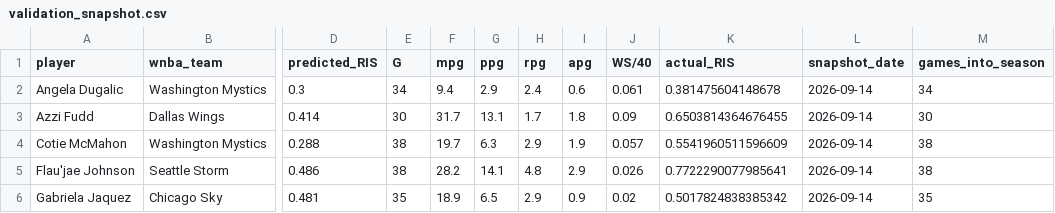
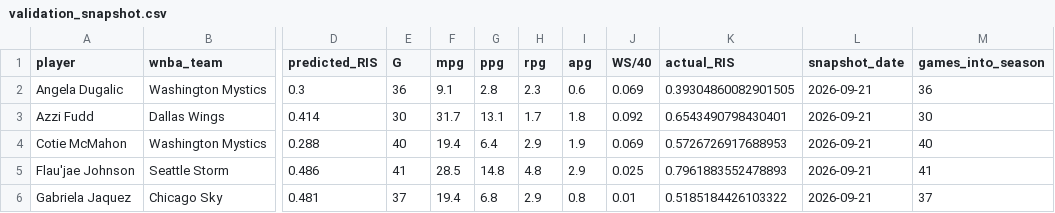
Before and after one commit to charlizeandaya-3/wnba-draft-fit, a CSV file: data/processed/validation_snapshot.csv, drawn as a sheet; only a part is shown, gaps mark what is left out; the diff covers the shown part only; the diff names each change by its address in the sheet, - before the commit and + after, or states it on an @@ line.

```diff
--- a/data/processed/validation_snapshot.csv
+++ b/data/processed/validation_snapshot.csv
-E2 (G): 34
+E2 (G): 36
-F2 (mpg): 9.4
+F2 (mpg): 9.1
-G2 (ppg): 2.9
+G2 (ppg): 2.8
-H2 (rpg): 2.4
+H2 (rpg): 2.3
-J2 (WS/40): 0.061
+J2 (WS/40): 0.069
-K2 (actual_RIS): 0.381475604148678
+K2 (actual_RIS): 0.39304860082901505
-L2:L6 (snapshot_date): 2026-09-14
+L2:L6 (snapshot_date): 2026-09-21
-M2 (games_into_season): 34
+M2 (games_into_season): 36
-J3 (WS/40): 0.09
+J3 (WS/40): 0.092
-K3 (actual_RIS): 0.6503814364676455
+K3 (actual_RIS): 0.6543490798430401
-E4 (G): 38
+E4 (G): 40
-F4 (mpg): 19.7
+F4 (mpg): 19.4
-G4 (ppg): 6.3
+G4 (ppg): 6.4
-J4 (WS/40): 0.057
+J4 (WS/40): 0.069
-K4 (actual_RIS): 0.5541960511596609
+K4 (actual_RIS): 0.5726726917688953
-M4 (games_into_season): 38
+M4 (games_into_season): 40
-E5 (G): 38
+E5 (G): 41
-F5 (mpg): 28.2
+F5 (mpg): 28.5
-G5 (ppg): 14.1
+G5 (ppg): 14.8
-J5 (WS/40): 0.026
+J5 (WS/40): 0.025
-K5 (actual_RIS): 0.7722290077985641
+K5 (actual_RIS): 0.7961883552478893
-M5 (games_into_season): 38
+M5 (games_into_season): 41
-E6 (G): 35
+E6 (G): 37
-F6 (mpg): 18.9
+F6 (mpg): 19.4
-G6 (ppg): 6.5
+G6 (ppg): 6.8
-I6 (apg): 0.9
+I6 (apg): 0.8
-J6 (WS/40): 0.02
+J6 (WS/40): 0.01
-K6 (actual_RIS): 0.5017824838385342
+K6 (actual_RIS): 0.5185184426103322
-M6 (games_into_season): 35
+M6 (games_into_season): 37
```
Also changed, not shown: 51 edited cells elsewhere in this file, data/external/wnba_2026_advanced_stats.csv, data/external/wnba_2026_current_stats.csv.
